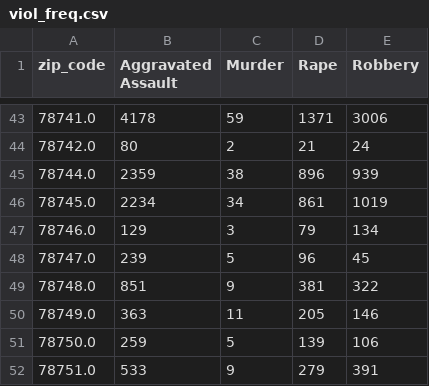
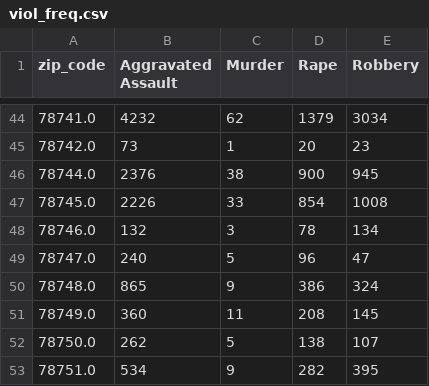
Before and after one commit to rgrantham82/Crime-Analysis, a CSV file: Crime Reports/data/viol_freq.csv, drawn as a sheet; only a part is shown, gaps mark what is left out; the diff covers the shown part only.

```diff
--- a/Crime Reports/data/viol_freq.csv
+++ b/Crime Reports/data/viol_freq.csv
@@ -43,10 +44,10 @@ zip_code,Aggravated Assault,Murder,Rape,Robbery
-78741.0,4178,59,1371,3006
-78742.0,80,2,21,24
-78744.0,2359,38,896,939
-78745.0,2234,34,861,1019
-78746.0,129,3,79,134
-78747.0,239,5,96,45
-78748.0,851,9,381,322
-78749.0,363,11,205,146
-78750.0,259,5,139,106
-78751.0,533,9,279,391
+78741.0,4232,62,1379,3034
+78742.0,73,1,20,23
+78744.0,2376,38,900,945
+78745.0,2226,33,854,1008
+78746.0,132,3,78,134
+78747.0,240,5,96,47
+78748.0,865,9,386,324
+78749.0,360,11,208,145
+78750.0,262,5,138,107
+78751.0,534,9,282,395
```
Also changed, not shown: 1 added row and 89 edited cells elsewhere in this file, Crime Reports/data/df_mur.csv, Crime Reports/data/monthly_viol.csv, 2 other files.
